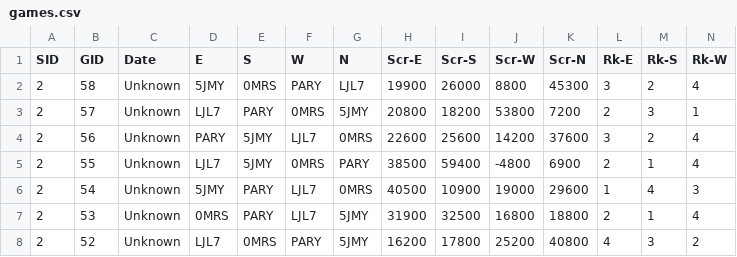
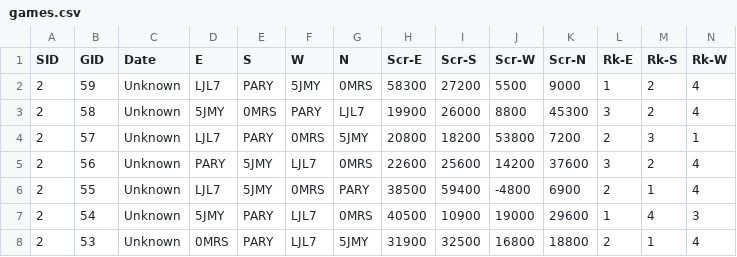
Before and after one commit to ShiningCrevice/DLeague-Data, a CSV file: data/games.csv, drawn as a sheet; only a part is shown; the shorter side is filled out with more unchanged rows; rows hold the shown columns only; the diff names each change by its address in the sheet, - before the commit and + after, or states it on an @@ line.

Commit message:
Update data to S2/G59

```diff
--- a/data/games.csv
+++ b/data/games.csv
+row 2: 2 | 59 | Unknown | LJL7 | PARY | 5JMY | 0MRS | 58300 | 27200 | 5500 | 9000 | 1 | 2 | 4
```
Also changed, not shown: statistics/S2.csv, 3 other files.
